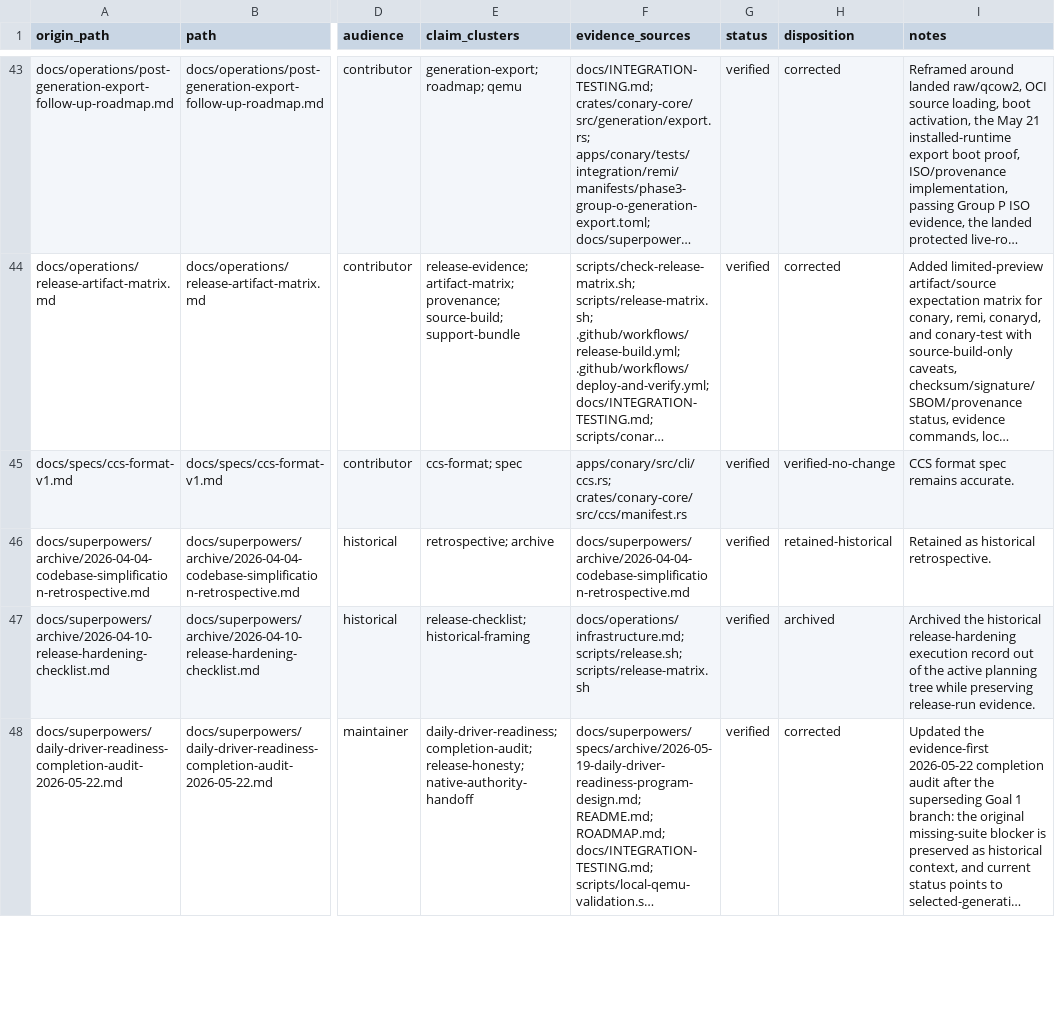
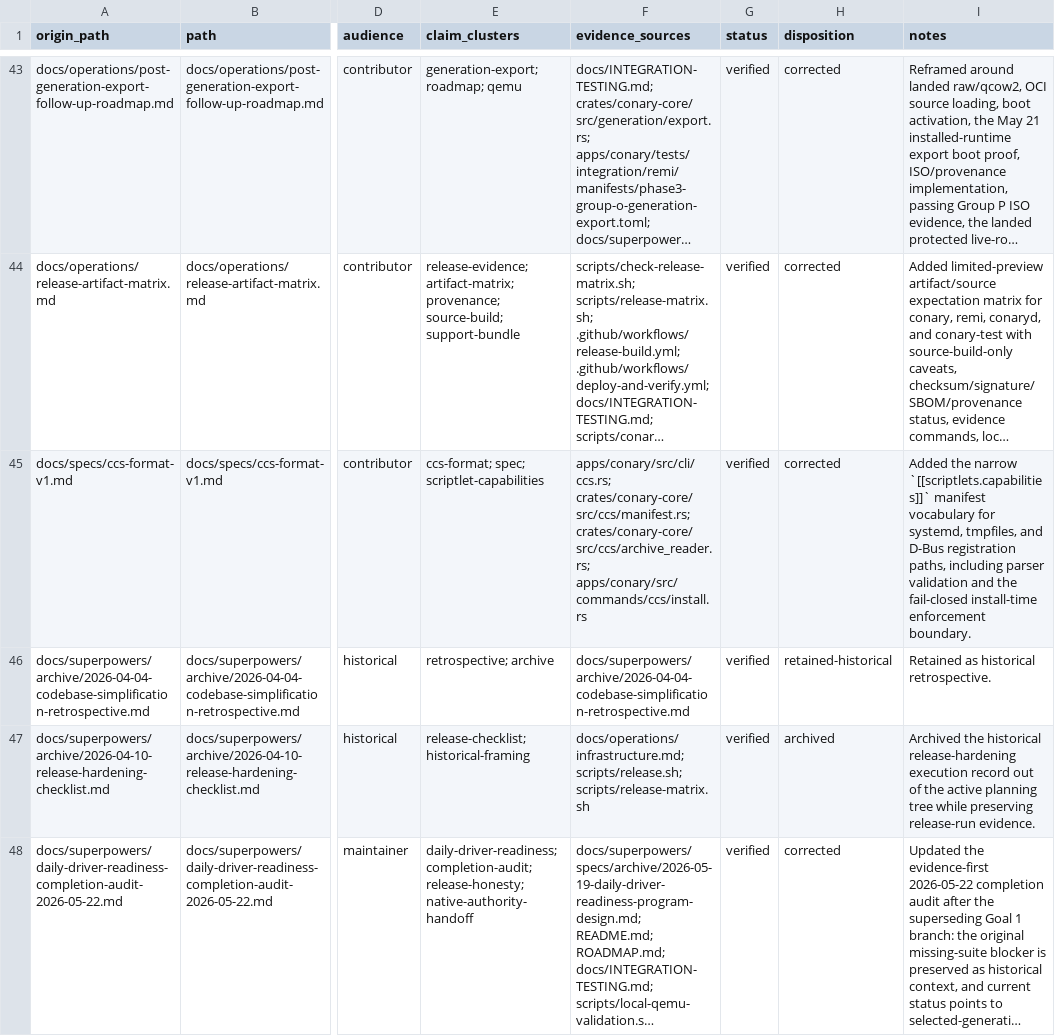
Before and after one commit to ConaryLabs/Conary, a TSV file: docs/superpowers/documentation-accuracy-audit-ledger.tsv, drawn as a sheet; only a part is shown, gaps mark what is left out; long unchanged cells end in …; the diff covers the shown part only; the diff names each change by its address in the sheet, - before the commit and + after, or states it on an @@ line.

Commit message:
security(scriptlets): harden live-root trust semantics

```diff
--- a/docs/superpowers/documentation-accuracy-audit-ledger.tsv
+++ b/docs/superpowers/documentation-accuracy-audit-ledger.tsv
-E45 (claim_clusters): ccs-format; spec
+E45 (claim_clusters): ccs-format; spec; scriptlet-capabilities
-F45 (evidence_sources): apps/conary/src/cli/ccs.rs; crates/conary-core/src/ccs/manifest.rs
+F45 (evidence_sources): apps/conary/src/cli/ccs.rs; crates/conary-core/src/ccs/manifest.rs; crates/conary-core/src/ccs/archive_reader.rs; apps/conary/src/commands/ccs/install.rs
-H45 (disposition): verified-no-change
+H45 (disposition): corrected
-I45 (notes): CCS format spec remains accurate.
+I45 (notes): Added the narrow `[[scriptlets.capabilities]]` manifest vocabulary for systemd, tmpfiles, and D-Bus registration paths, including parser validation and the fail-closed install-time enforcement boundary.
```
Also changed, not shown: 29 edited cells elsewhere in this file, docs/superpowers/documentation-accuracy-audit-inventory.tsv, 23 other files.
